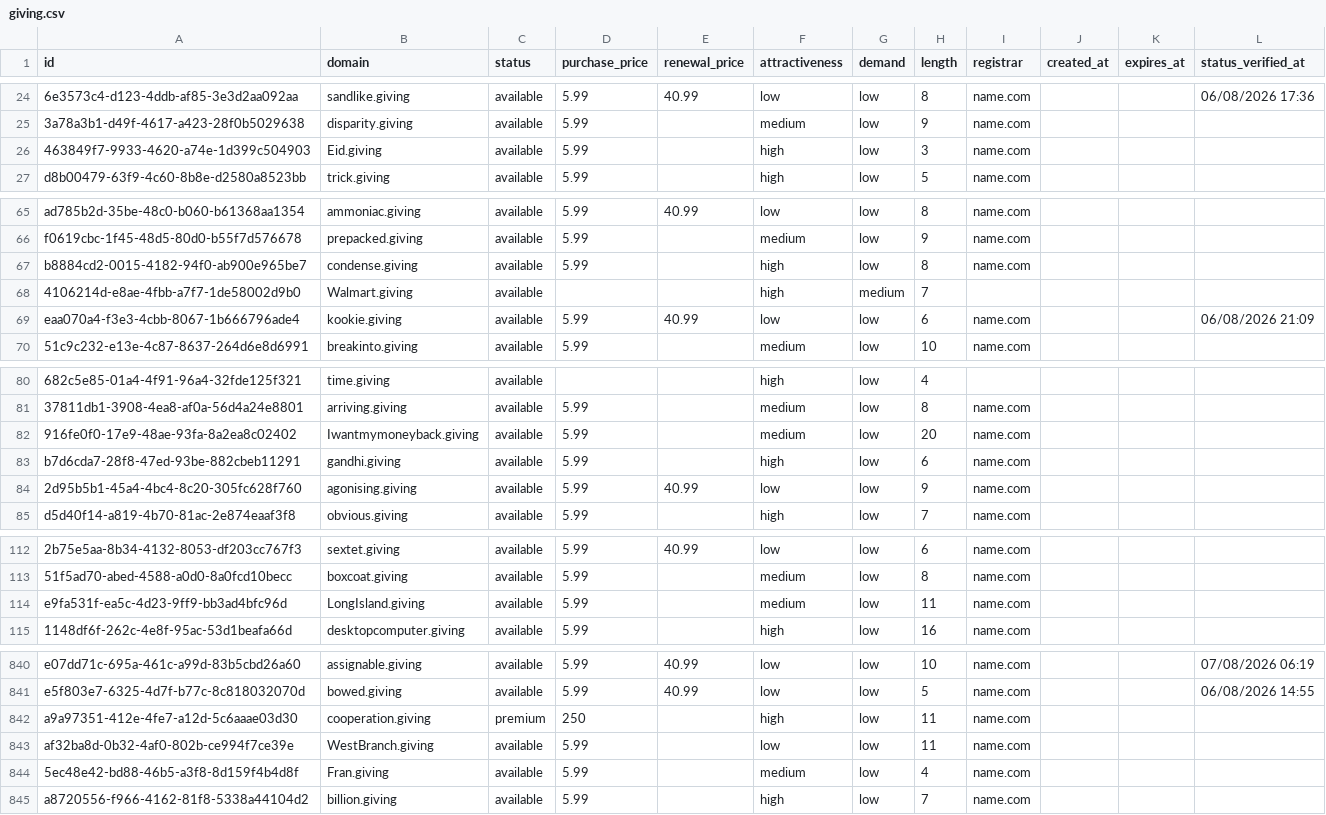
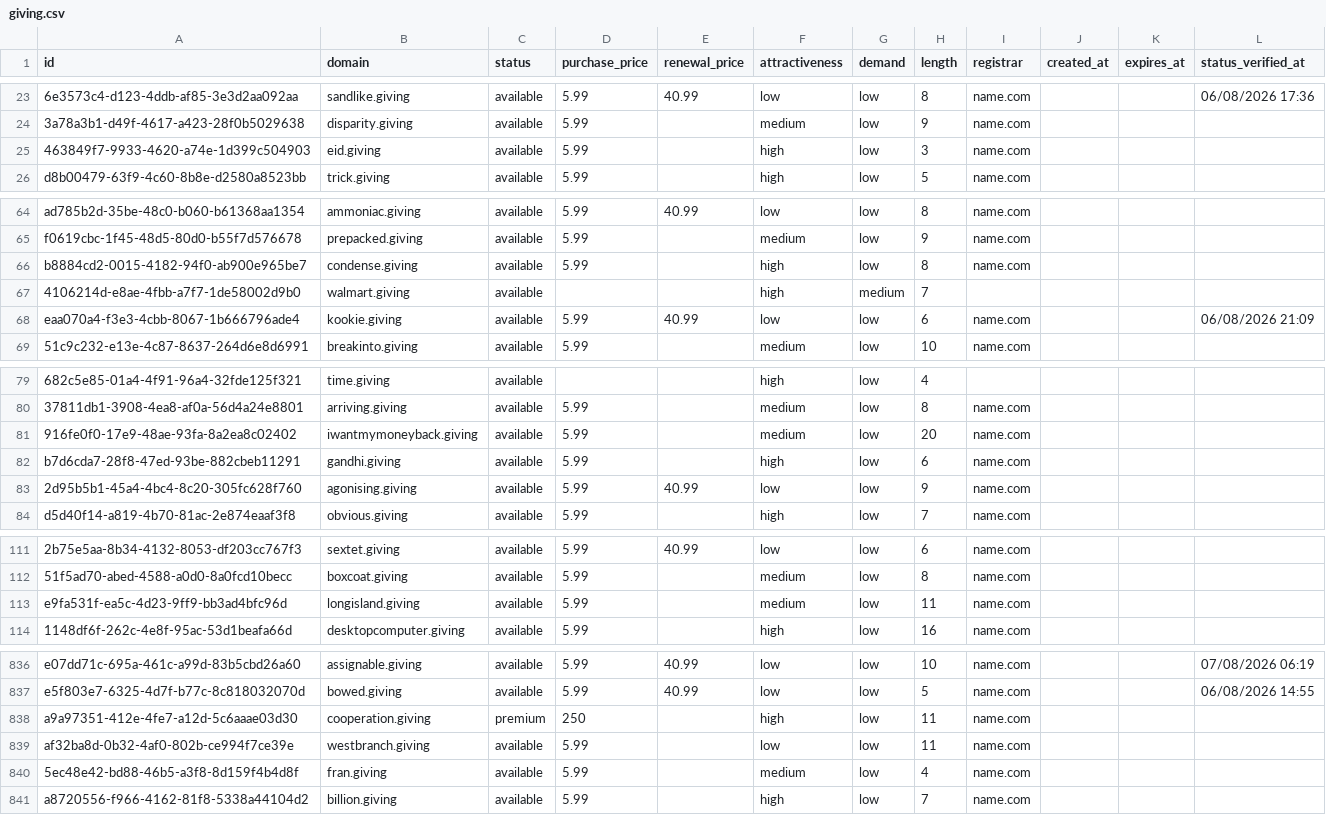
Before and after one commit to UniqueDomains/giving-oneword-domains, a CSV file: giving.csv, drawn as a sheet; only a part is shown, gaps mark what is left out; addresses are those after the commit; the diff covers the shown part only; the diff names each change by its address in the sheet, - before the commit and + after, or states it on an @@ line.

Commit message:
Domains update

```diff
--- a/giving.csv
+++ b/giving.csv
-B25 (domain): Eid.giving
+B25 (domain): eid.giving
-B67 (domain): Walmart.giving
+B67 (domain): walmart.giving
-B81 (domain): Iwantmymoneyback.giving
+B81 (domain): iwantmymoneyback.giving
-B113 (domain): LongIsland.giving
+B113 (domain): longisland.giving
-B839 (domain): WestBranch.giving
+B839 (domain): westbranch.giving
-B840 (domain): Fran.giving
+B840 (domain): fran.giving
```
Also changed, not shown: 4 added rows, 4 removed rows and 58 edited cells elsewhere in this file, 4 other files.
